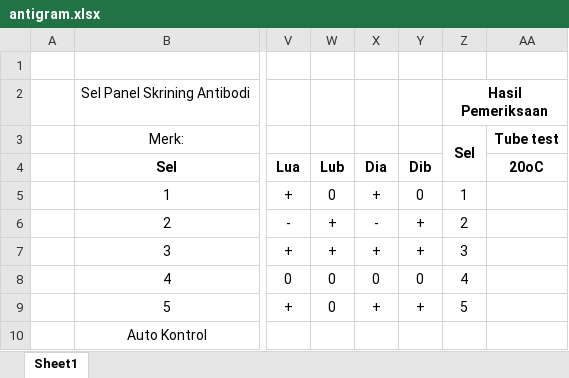
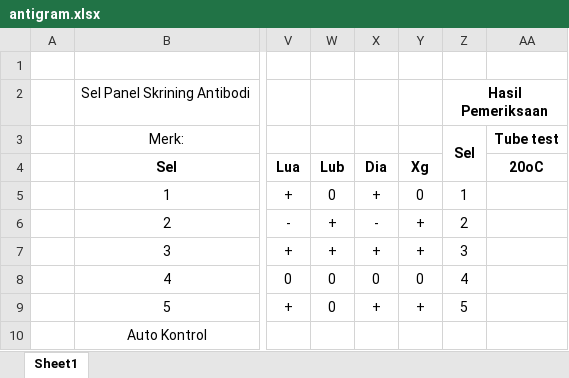
Before and after one commit to rujukanutdp/panel-server, an Excel workbook: data/antigram.xlsx, sheet Sheet1, drawn as a sheet; only a part is shown, gaps mark what is left out; values as stored, in another font and other column widths than the file's, no borders; the diff names each change by its address in the sheet, - before the commit and + after, or states it on an @@ line.

Commit message:
Add files via upload

```diff
--- a/data/antigram.xlsx (sheet Sheet1)
+++ b/data/antigram.xlsx (sheet Sheet1)
-Y4: Dib
+Y4: Xg
```
